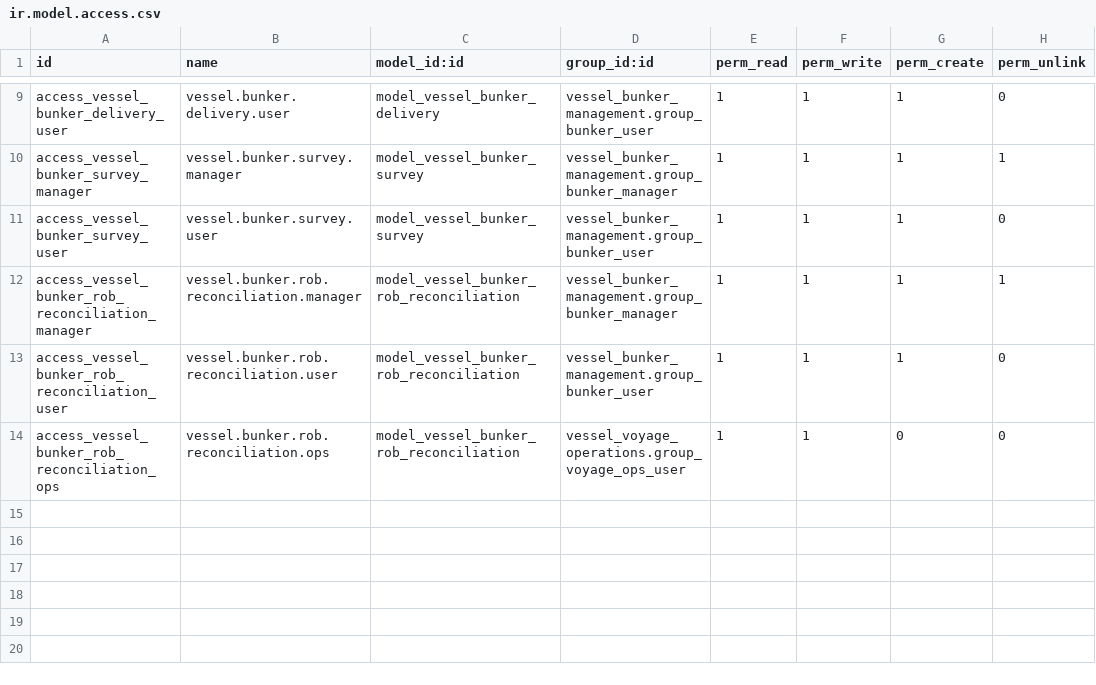
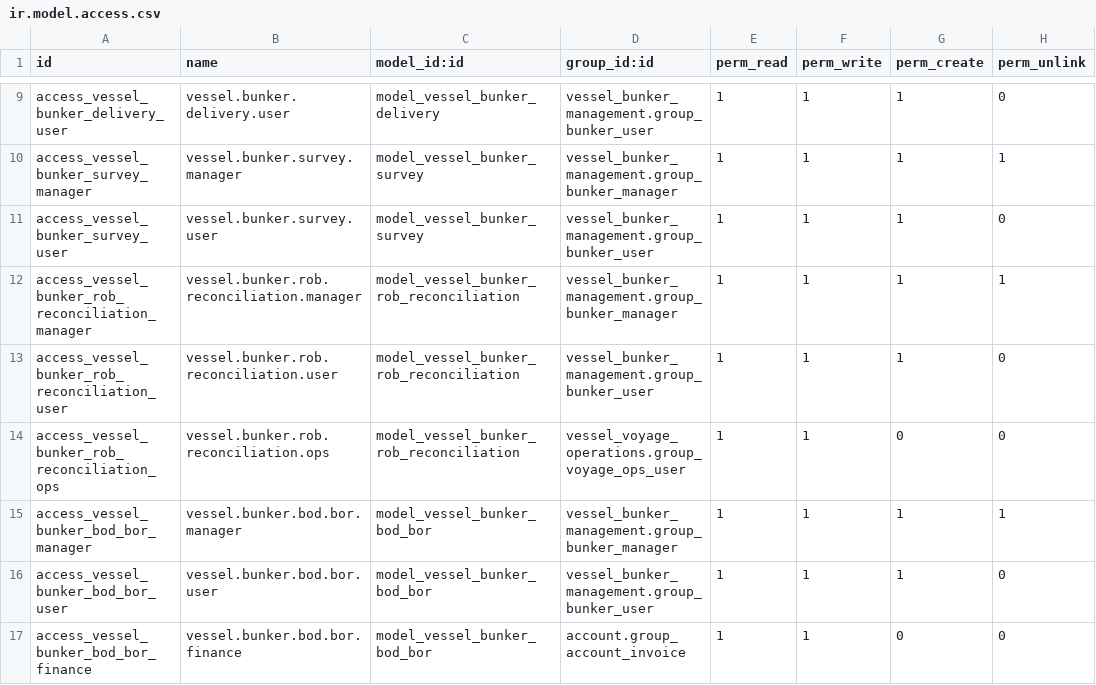
Before and after one commit to eliano-ai/odoo-shipping-chartering, a CSV file: vessel_bunker_management/security/ir.model.access.csv, drawn as a sheet; only a part is shown, gaps mark what is left out.

```diff
--- a/vessel_bunker_management/security/ir.model.access.csv
+++ b/vessel_bunker_management/security/ir.model.access.csv
@@ -14 +14,4 @@ access_vessel_bunker_rob_reconciliation_user,vessel.bunker.rob.reconciliation.us
 access_vessel_bunker_rob_reconciliation_ops,vessel.bunker.rob.reconciliation.ops,model_vessel_bunker_rob_reconciliation,vessel_voyage_operations.group_voyage_ops_user,1,1,0,0
+access_vessel_bunker_bod_bor_manager,vessel.bunker.bod.bor.manager,model_vessel_bunker_bod_bor,vessel_bunker_management.group_bunker_manager,1,1,1,1
+access_vessel_bunker_bod_bor_user,vessel.bunker.bod.bor.user,model_vessel_bunker_bod_bor,vessel_bunker_management.group_bunker_user,1,1,1,0
+access_vessel_bunker_bod_bor_finance,vessel.bunker.bod.bor.finance,model_vessel_bunker_bod_bor,account.group_account_invoice,1,1,0,0
```
Also changed, not shown: 12 other files.
